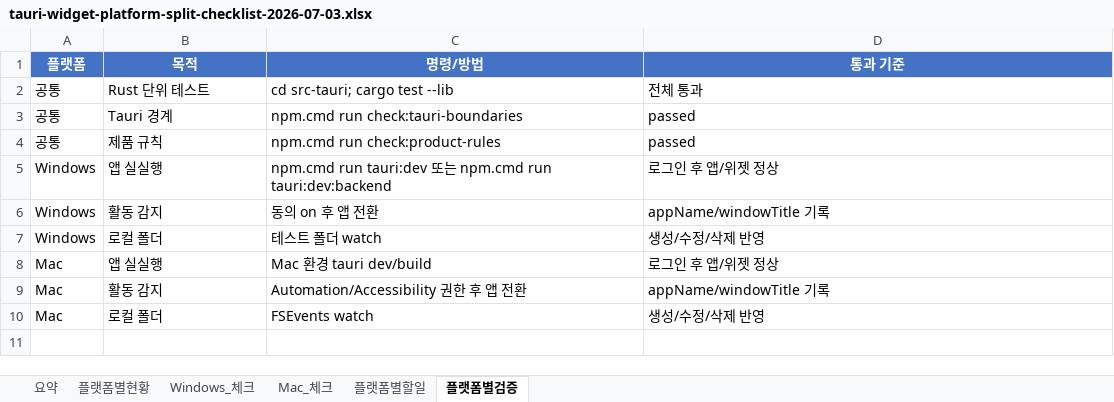
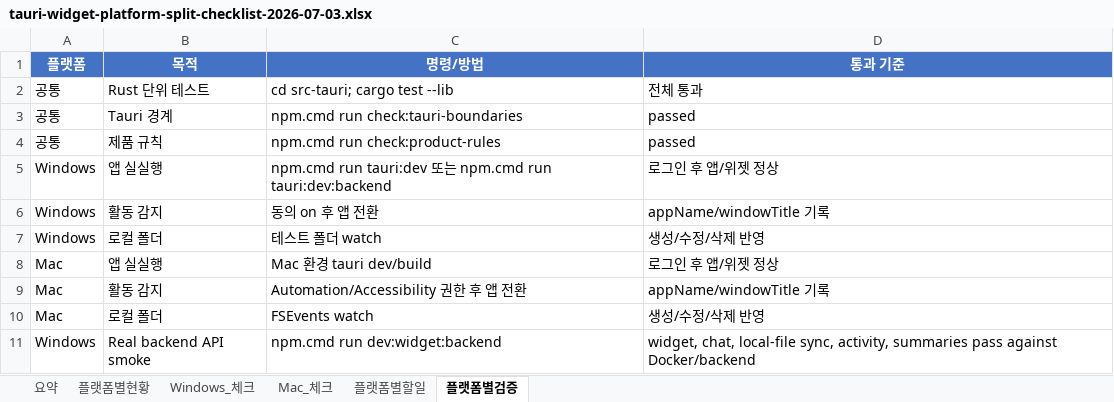
Before and after one commit to kosta-dev-sjh/bubli-frontend, an Excel workbook: docs/tauri-widget-platform-split-checklist-2026-07-03.xlsx, sheet 플랫폼별검증, drawn as a sheet; values as stored, in another font and other column widths than the file's, no borders; table styles not drawn; the diff names each change by its address in the sheet, - before the commit and + after, or states it on an @@ line.

```diff
--- a/docs/tauri-widget-platform-split-checklist-2026-07-03.xlsx (sheet 플랫폼별검증)
+++ b/docs/tauri-widget-platform-split-checklist-2026-07-03.xlsx (sheet 플랫폼별검증)
+row 11: Windows | Real backend API smoke | npm.cmd run dev:widget:backend | widget, chat, local-file sync, activity, summaries pass against Docker/backend
```
Also changed, not shown: sheet Windows_체크, sheet 플랫폼별현황, sheet 플랫폼별할일, sheet 요약, 2 other files.
